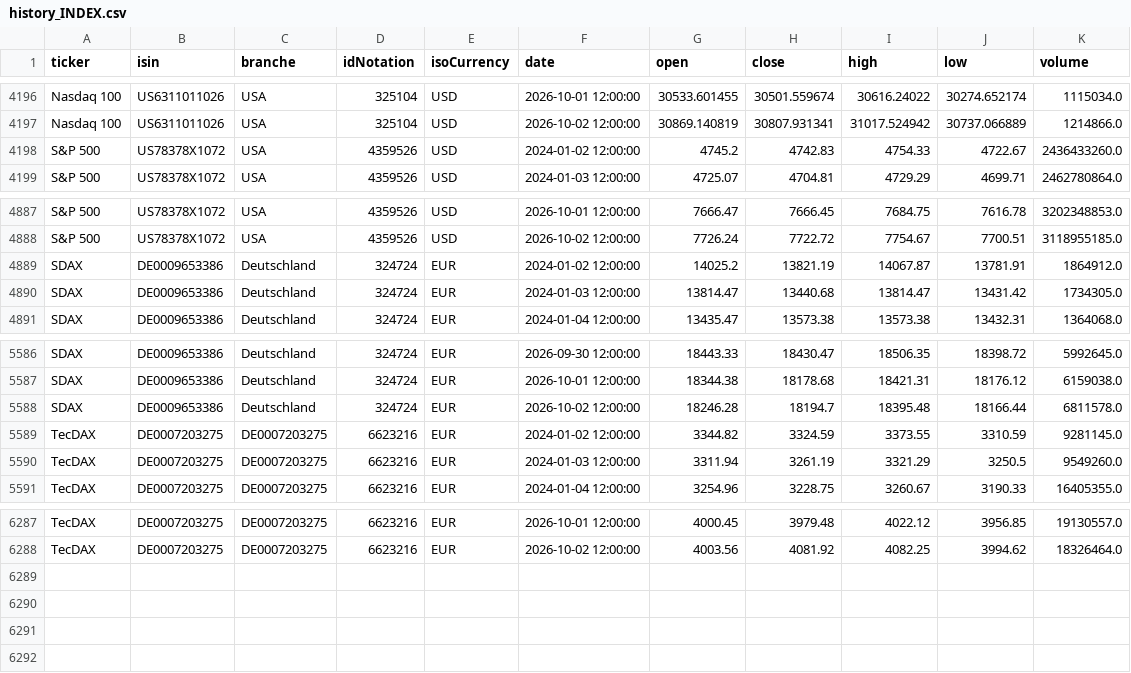
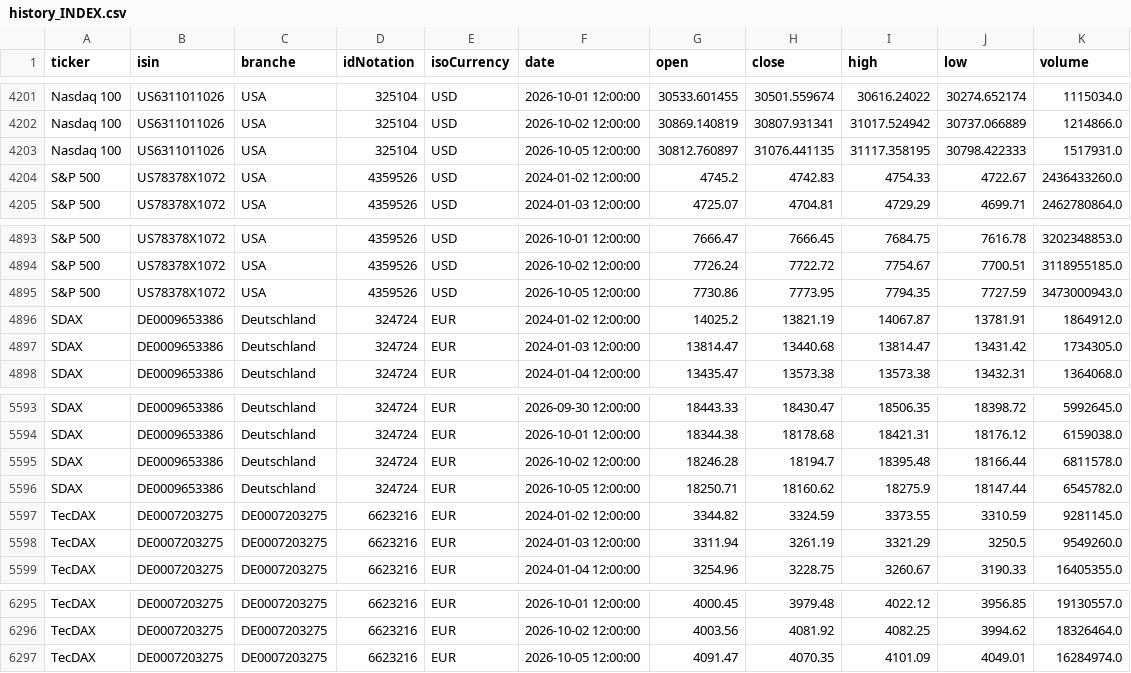
Before and after one commit to simOrderS/Stock-Information, a CSV file: history_INDEX.csv, drawn as a sheet; only a part is shown, gaps mark what is left out; the diff covers the shown part only; the diff names each change by its address in the sheet, - before the commit and + after, or states it on an @@ line.

```diff
--- a/history_INDEX.csv
+++ b/history_INDEX.csv
+row 4203: Nasdaq 100 | US6311011026 | USA | 325104 | USD | 2026-10-05 12:00:00 | 30812.760897 | 31076.441135 | 31117.358195 | 30798.422333 | 1517931.0
+row 4895: S&P 500 | US78378X1072 | USA | 4359526 | USD | 2026-10-05 12:00:00 | 7730.86 | 7773.95 | 7794.35 | 7727.59 | 3473000943.0
+row 5596: SDAX | DE0009653386 | Deutschland | 324724 | EUR | 2026-10-05 12:00:00 | 18250.71 | 18160.62 | 18275.9 | 18147.44 | 6545782.0
+row 6297: TecDAX | DE0007203275 | DE0007203275 | 6623216 | EUR | 2026-10-05 12:00:00 | 4091.47 | 4070.35 | 4101.09 | 4049.01 | 16284974.0
```
Also changed, not shown: 5 added rows elsewhere in this file, 9 other files.
